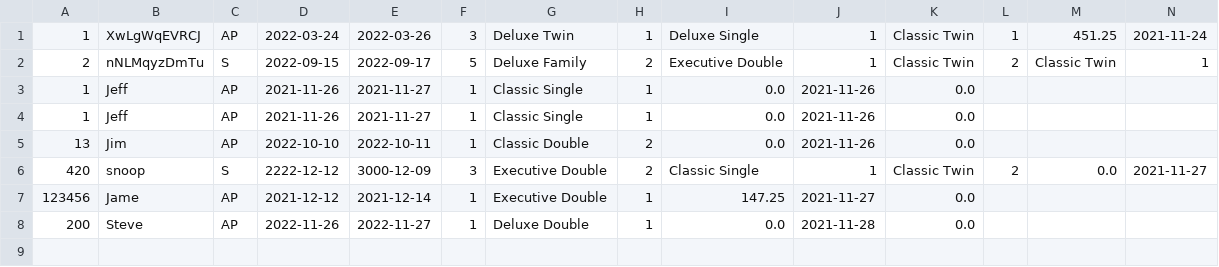
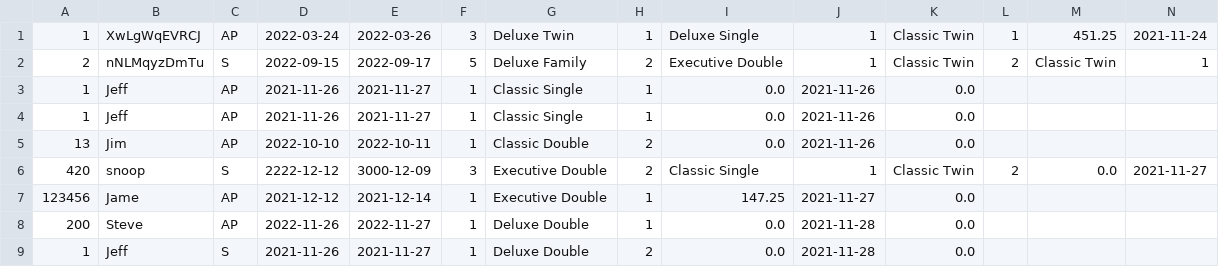
Before and after one commit to Jackobrien4555/Cs4013-project, a CSV file: reservations/cancellations.csv, drawn as a sheet; only a part is shown; rows hold the shown columns only; the diff names each change by its address in the sheet, - before the commit and + after, or states it on an @@ line.

Commit message:
confirmation cancellation

```diff
--- a/reservations/cancellations.csv
+++ b/reservations/cancellations.csv
+row 9: 1 | Jeff | S | 2021-11-26 | 2021-11-27 | 1 | Deluxe Double | 2 | 0.0 | 2021-11-28 | 0.0
```
Also changed, not shown: reservations/random_res.csv, 22 other files.
